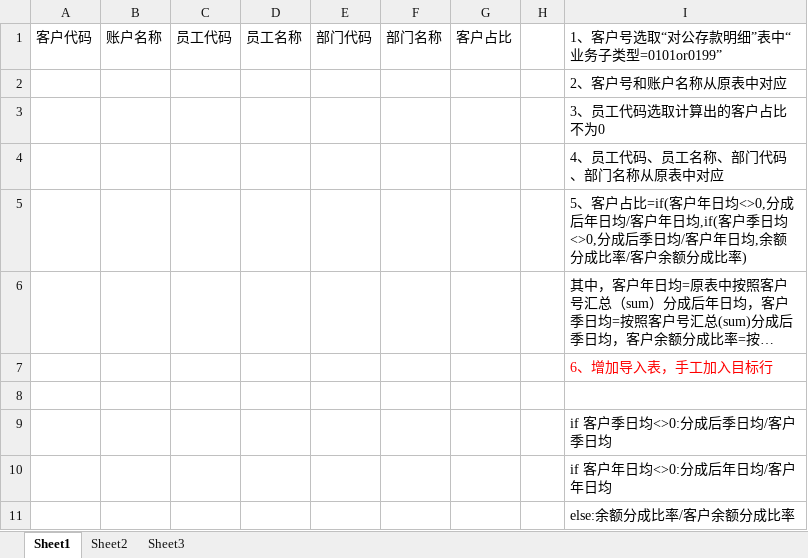
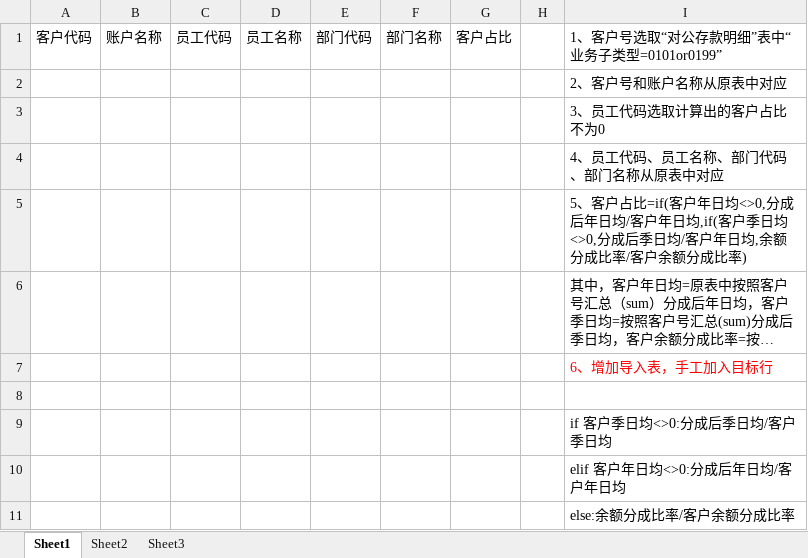
Before and after one commit to leivenwong/data_out, an Excel workbook: 客户成分输出表.xlsx, sheet Sheet1, drawn as a sheet; long unchanged cells end in …; values as stored, in another font and other column widths than the file's, no borders; the diff names each change by its address in the sheet, - before the commit and + after, or states it on an @@ line.

Commit message:
data_out_0.1.2

```diff
--- a/客户成分输出表.xlsx (sheet Sheet1)
+++ b/客户成分输出表.xlsx (sheet Sheet1)
-I10: if 客户年日均<>0:分成后年日均/客户年日均
+I10: elif 客户年日均<>0:分成后年日均/客户年日均
```
Also changed, not shown: 8 other files.
